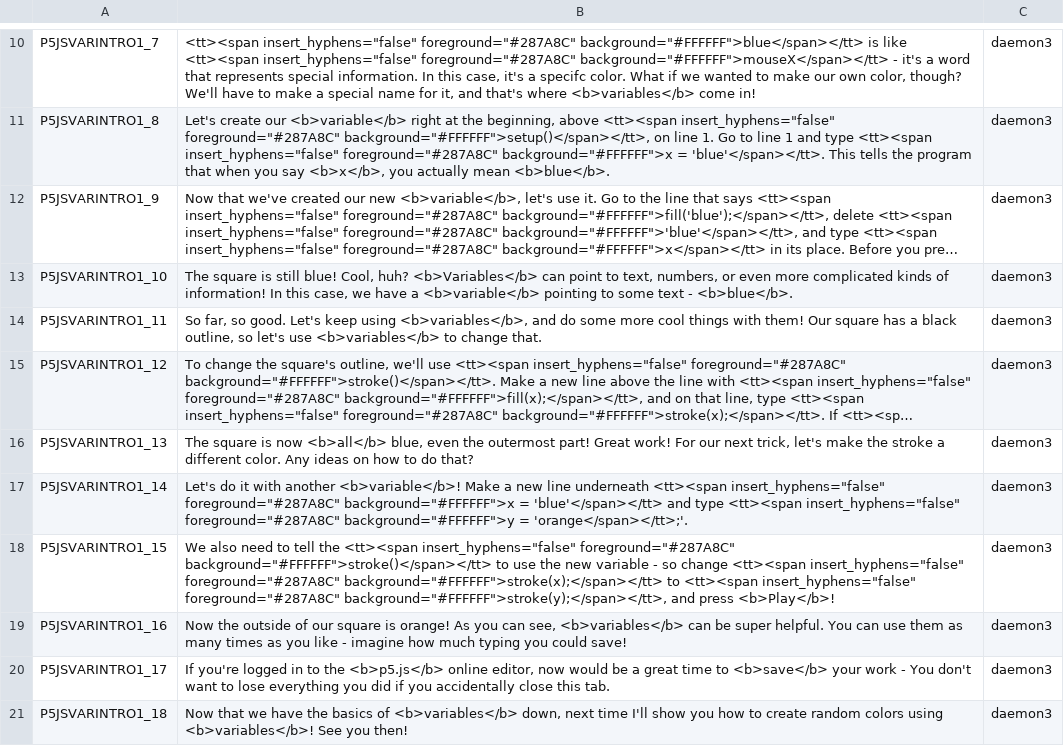
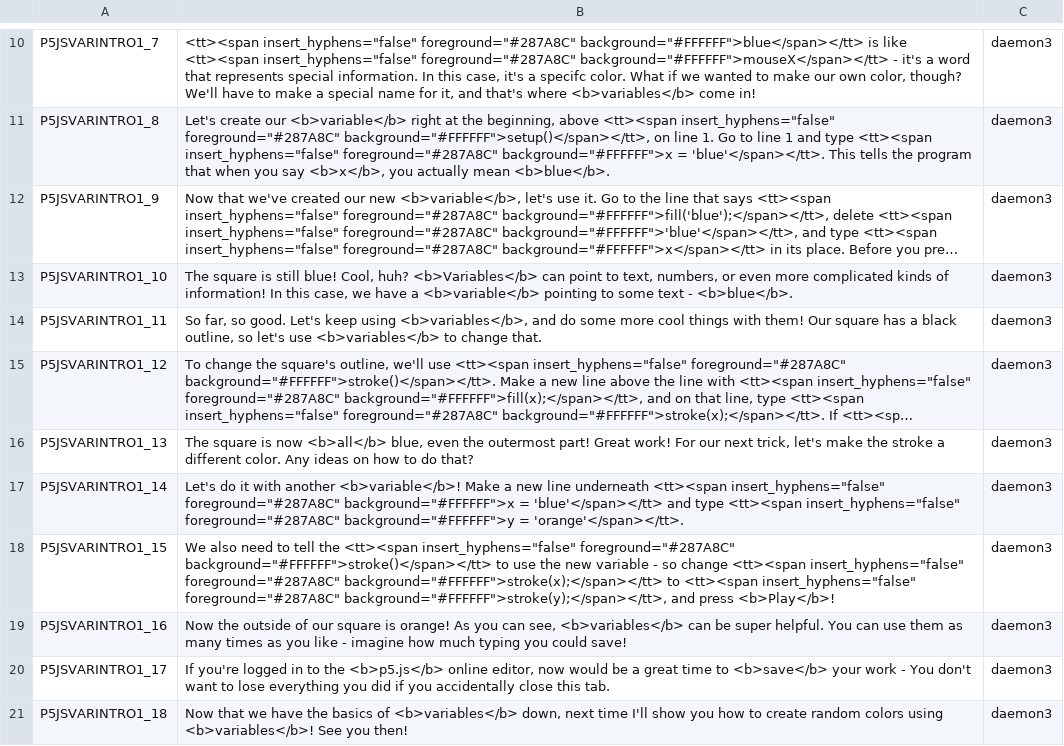
Before and after one commit to endlessm/clubhouse, a CSV file: data/quests_strings/p5jsvarintro1.csv, drawn as a sheet; only a part is shown, gaps mark what is left out; long unchanged cells end in …; the diff names each change by its address in the sheet, - before the commit and + after, or states it on an @@ line.

Commit message:
data: Update quests strings CSV
From sheets: all.

Quests requested for import: p5jsvarintro1.

```diff
--- a/data/quests_strings/p5jsvarintro1.csv
+++ b/data/quests_strings/p5jsvarintro1.csv
-B17: …background="#FFFFFF">y = 'orange</span></tt>;'.
+B17: …background="#FFFFFF">y = 'orange'</span></tt>.
```
